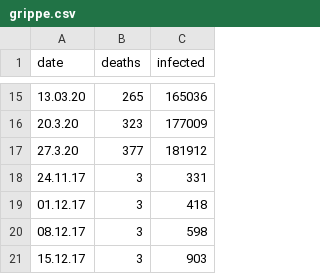
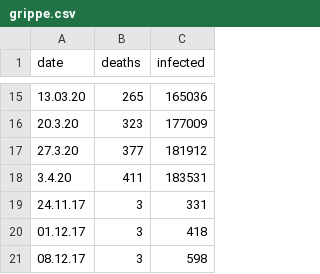
Before and after one commit to daswesen/analyzing-corona-data-with-r, a CSV file: grippe.csv, drawn as a sheet; only a part is shown, gaps mark what is left out; the shorter side is filled out with more unchanged rows.

Commit message:
Update Grippe-Data

```diff
--- a/grippe.csv
+++ b/grippe.csv
@@ -17,2 +17,3 @@ date;deaths;infected
 27.3.20;377;181912
+3.4.20;411;183531
 24.11.17;3;331
```
